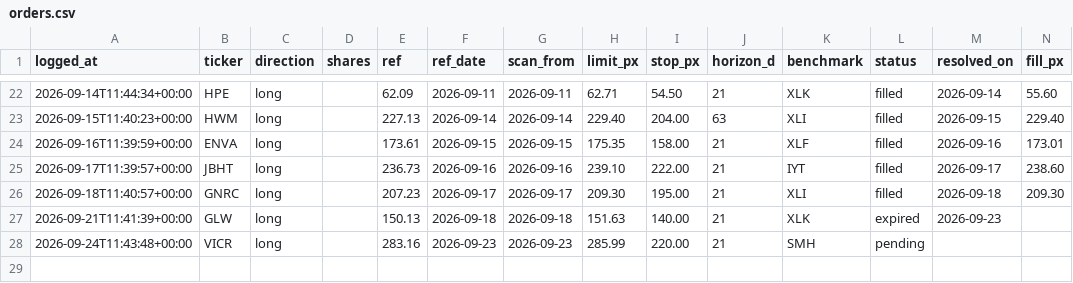
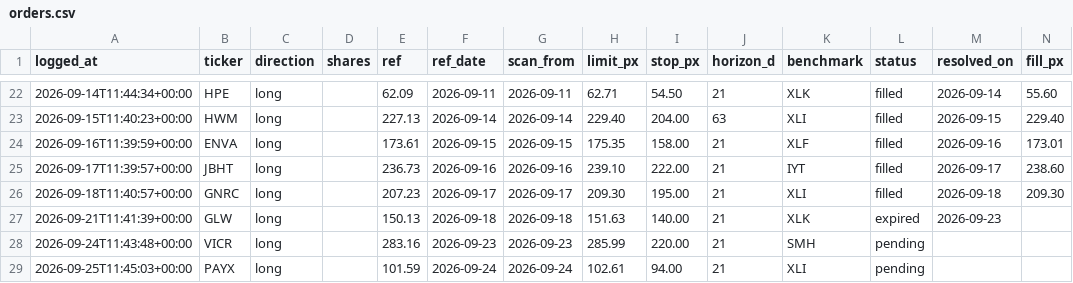
Before and after one commit to guillearria/swing-lab, a CSV file: research/orders.csv, drawn as a sheet; only a part is shown, gaps mark what is left out; rows hold the shown columns only; the diff names each change by its address in the sheet, - before the commit and + after, or states it on an @@ line.

```diff
--- a/research/orders.csv
+++ b/research/orders.csv
+row 29: 2026-09-25T11:45:03+00:00 | PAYX | long |  | 101.59 | 2026-09-24 | 2026-09-24 | 102.61 | 94.00 | 21 | XLI | pending
```
Also changed, not shown: research/bets_catalogue.csv, 2 other files.
